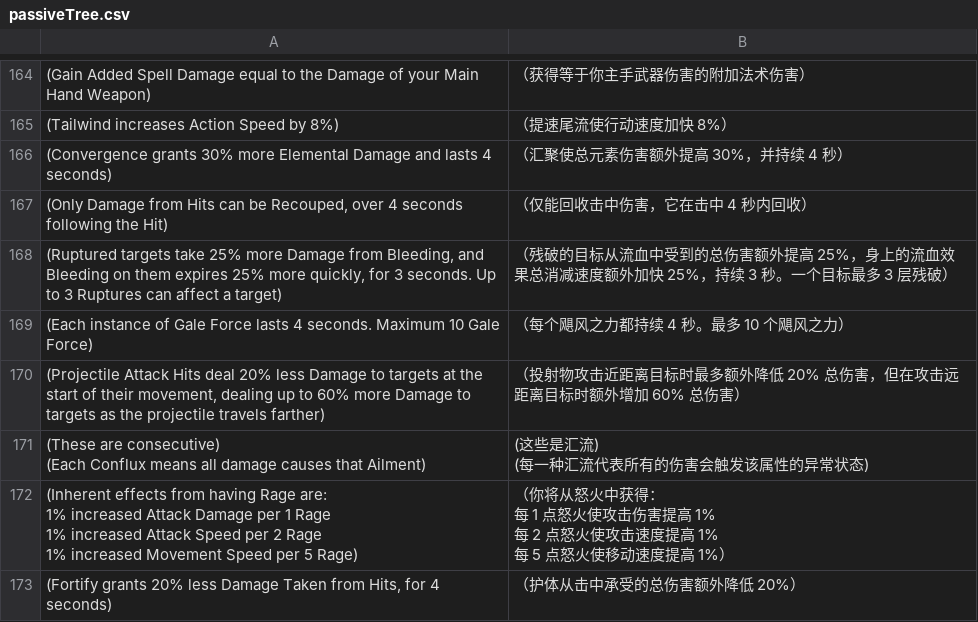
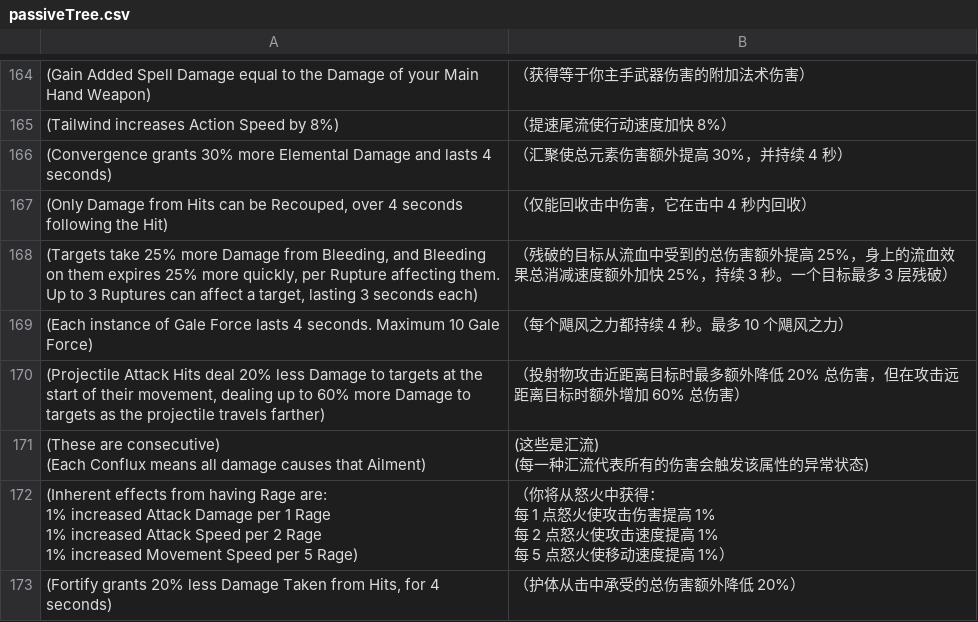
Before and after one commit to Chuanhsing/PoeCharm, a CSV file: PoeCharm/Pob/translate_cn/passiveTree.csv, drawn as a sheet; only a part is shown, gaps mark what is left out; the diff names each change by its address in the sheet, - before the commit and + after, or states it on an @@ line.

```diff
--- a/PoeCharm/Pob/translate_cn/passiveTree.csv
+++ b/PoeCharm/Pob/translate_cn/passiveTree.csv
-A168: (Ruptured targets take 25% more Damage from Bleeding, and Bleeding on them expires 25% more quickly, for 3 seconds. Up to 3 Ruptures can affect a target)
+A168: (Targets take 25% more Damage from Bleeding, and Bleeding on them expires 25% more quickly, per Rupture affecting them. Up to 3 Ruptures can affect a target, lasting 3 seconds each)
```
Also changed, not shown: PoeCharm/Pob/translate_cn/tree_dn.csv, PoeCharm/Pob/translate_cn/tree_sd.csv, 19 other files.
